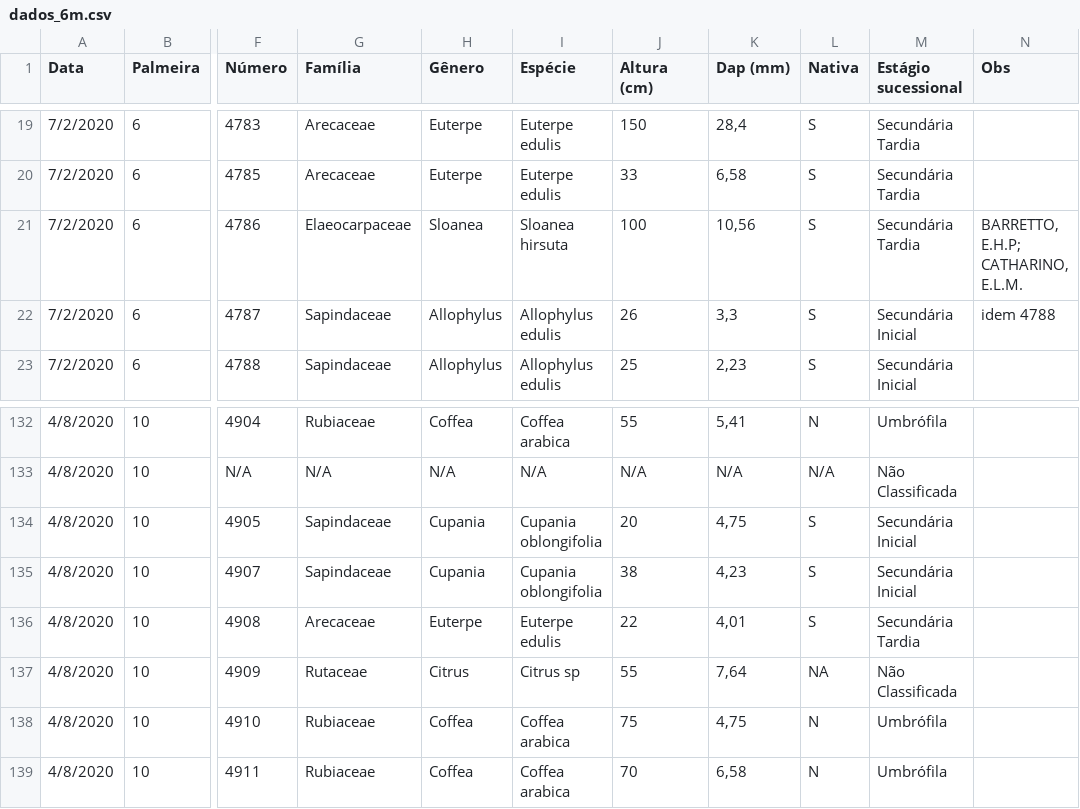
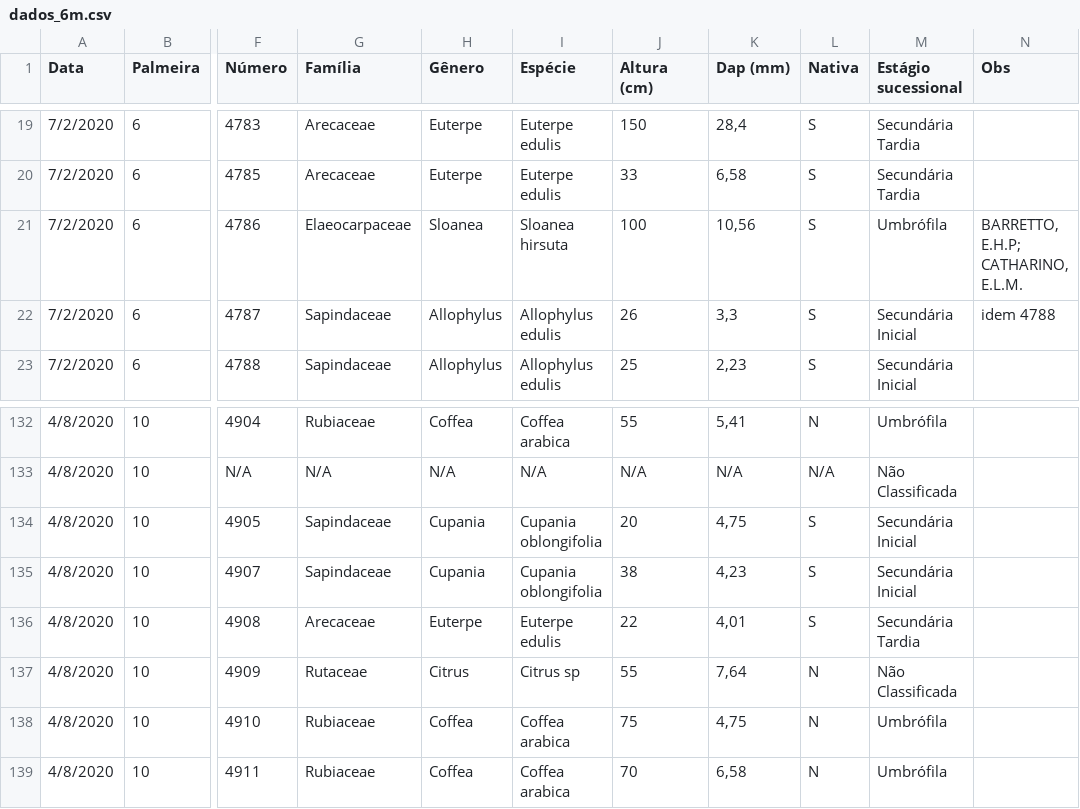
Before and after one commit to taniagmangolini/PalmeiraLequeDaChinaPEC, a CSV file: dados_6m.csv, drawn as a sheet; only a part is shown, gaps mark what is left out; the diff names each change by its address in the sheet, - before the commit and + after, or states it on an @@ line.

```diff
--- a/dados_6m.csv
+++ b/dados_6m.csv
-M21 (Estágio sucessional): Secundária Tardia
+M21 (Estágio sucessional): Umbrófila
-L137 (Nativa): NA
+L137 (Nativa): N
```
Also changed, not shown: dados_3m.csv, 2 other files.
